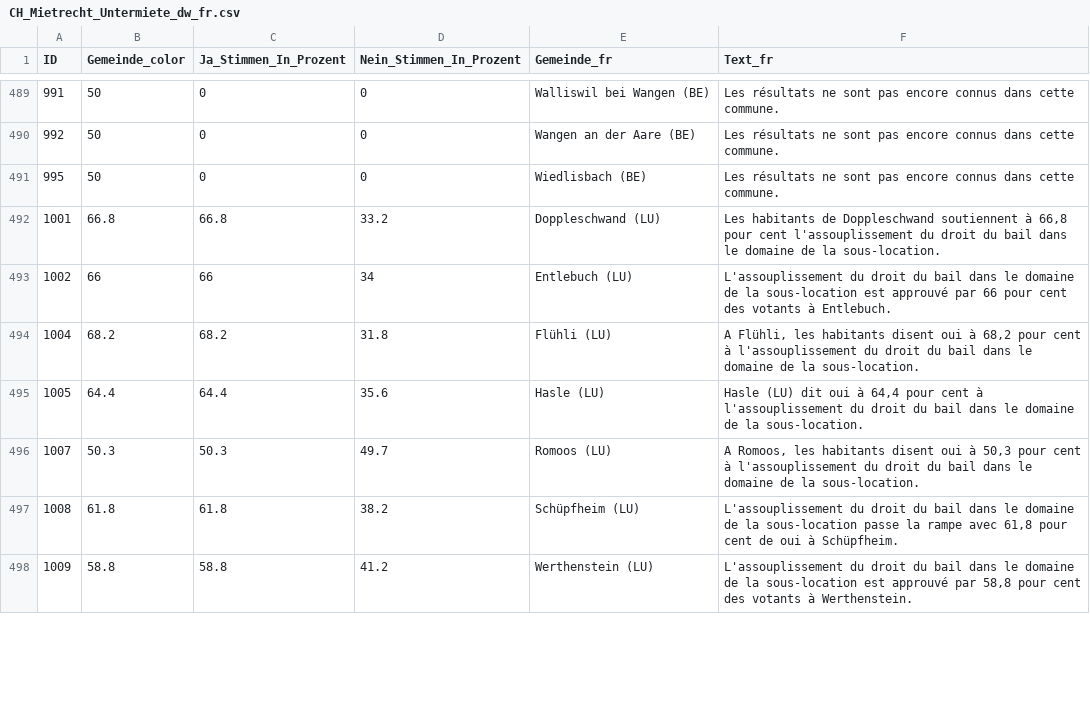
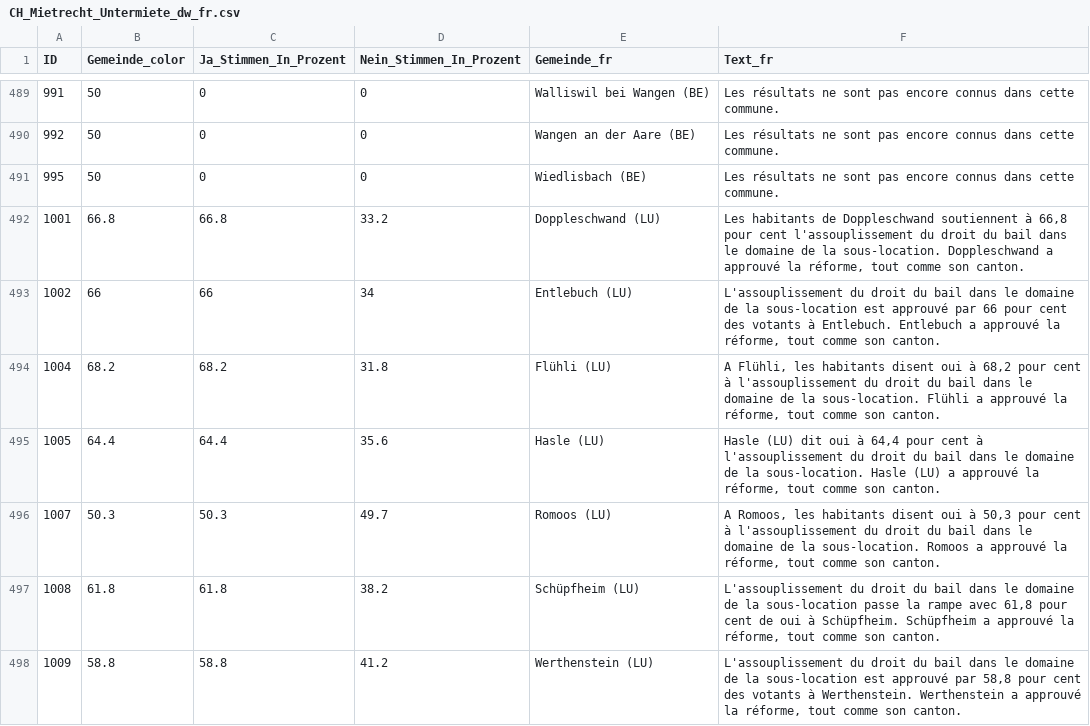
Before and after one commit to awp-finanznachrichten/lena_november2024, a CSV file: Output_Switzerland/CH_Mietrecht_Untermiete_dw_fr.csv, drawn as a sheet; only a part is shown, gaps mark what is left out; the diff covers the shown part only.

```diff
--- a/Output_Switzerland/CH_Mietrecht_Untermiete_dw_fr.csv
+++ b/Output_Switzerland/CH_Mietrecht_Untermiete_dw_fr.csv
@@ -491,8 +491,8 @@
 995,50,0,0,"Wiedlisbach (BE)","Les résultats ne sont pas encore connus dans cette commune."
-1001,66.8,66.8,33.2,"Doppleschwand (LU)","Les habitants de Doppleschwand soutiennent à 66,8 pour cent l'assouplissement du droit du bail dans le domaine de la sous-location."
-1002,66,66,34,"Entlebuch (LU)","L'assouplissement du droit du bail dans le domaine de la sous-location est approuvé par 66 pour cent des votants à Entlebuch."
-1004,68.2,68.2,31.8,"Flühli (LU)","A Flühli, les habitants disent oui à  68,2 pour cent à l'assouplissement du droit du bail dans le domaine de la sous-location."
-1005,64.4,64.4,35.6,"Hasle (LU)","Hasle (LU) dit oui à 64,4 pour cent à l'assouplissement du droit du bail dans le domaine de la sous-location."
-1007,50.3,50.3,49.7,"Romoos (LU)","A Romoos, les habitants disent oui à  50,3 pour cent à l'assouplissement du droit du bail dans le domaine de la sous-location."
-1008,61.8,61.8,38.2,"Schüpfheim (LU)","L'assouplissement du droit du bail dans le domaine de la sous-location passe la rampe avec 61,8 pour cent de oui à Schüpfheim."
-1009,58.8,58.8,41.2,"Werthenstein (LU)","L'assouplissement du droit du bail dans le domaine de la sous-location est approuvé par 58,8 pour cent des votants à Werthenstein."
+1001,66.8,66.8,33.2,"Doppleschwand (LU)","Les habitants de Doppleschwand soutiennent à 66,8 pour cent l'assouplissement du droit du bail dans le domaine de la sous-location. Doppleschwand a approuvé la réforme, tout comme son canton."
+1002,66,66,34,"Entlebuch (LU)","L'assouplissement du droit du bail dans le domaine de la sous-location est approuvé par 66 pour cent des votants à Entlebuch. Entlebuch a approuvé la réforme, tout comme son canton."
+1004,68.2,68.2,31.8,"Flühli (LU)","A Flühli, les habitants disent oui à  68,2 pour cent à l'assouplissement du droit du bail dans le domaine de la sous-location. Flühli a approuvé la réforme, tout comme son canton."
+1005,64.4,64.4,35.6,"Hasle (LU)","Hasle (LU) dit oui à 64,4 pour cent à l'assouplissement du droit du bail dans le domaine de la sous-location. Hasle (LU) a approuvé la réforme, tout comme son canton."
+1007,50.3,50.3,49.7,"Romoos (LU)","A Romoos, les habitants disent oui à  50,3 pour cent à l'assouplissement du droit du bail dans le domaine de la sous-location. Romoos a approuvé la réforme, tout comme son canton."
+1008,61.8,61.8,38.2,"Schüpfheim (LU)","L'assouplissement du droit du bail dans le domaine de la sous-location passe la rampe avec 61,8 pour cent de oui à Schüpfheim. Schüpfheim a approuvé la réforme, tout comme son canton."
+1009,58.8,58.8,41.2,"Werthenstein (LU)","L'assouplissement du droit du bail dans le domaine de la sous-location est approuvé par 58,8 pour cent des votants à Werthenstein. Werthenstein a approuvé la réforme, tout comme son canton."
```
Also changed, not shown: 135 edited cells elsewhere in this file, Output_Cantons/ZH_CH_Gesundheitsleistungen_dw_de.csv, Output_Switzerland/CH_Gesundheitsleistungen_all_data.csv, 46 other files.
